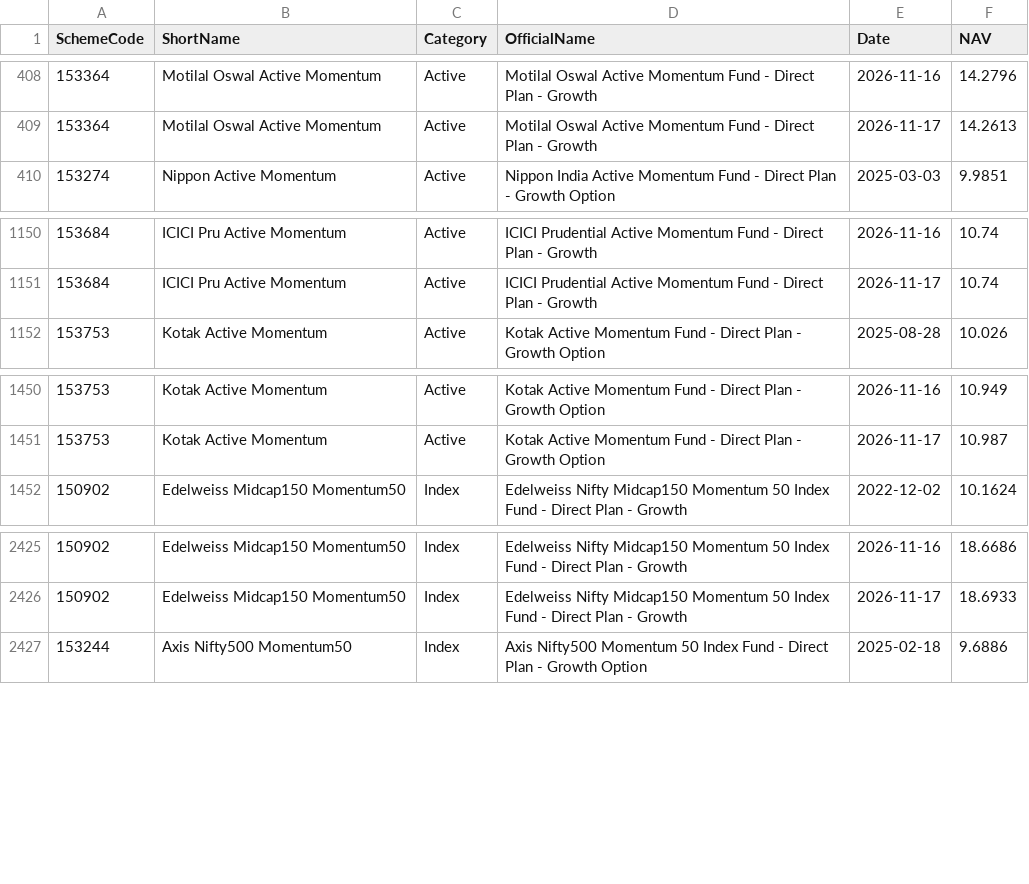
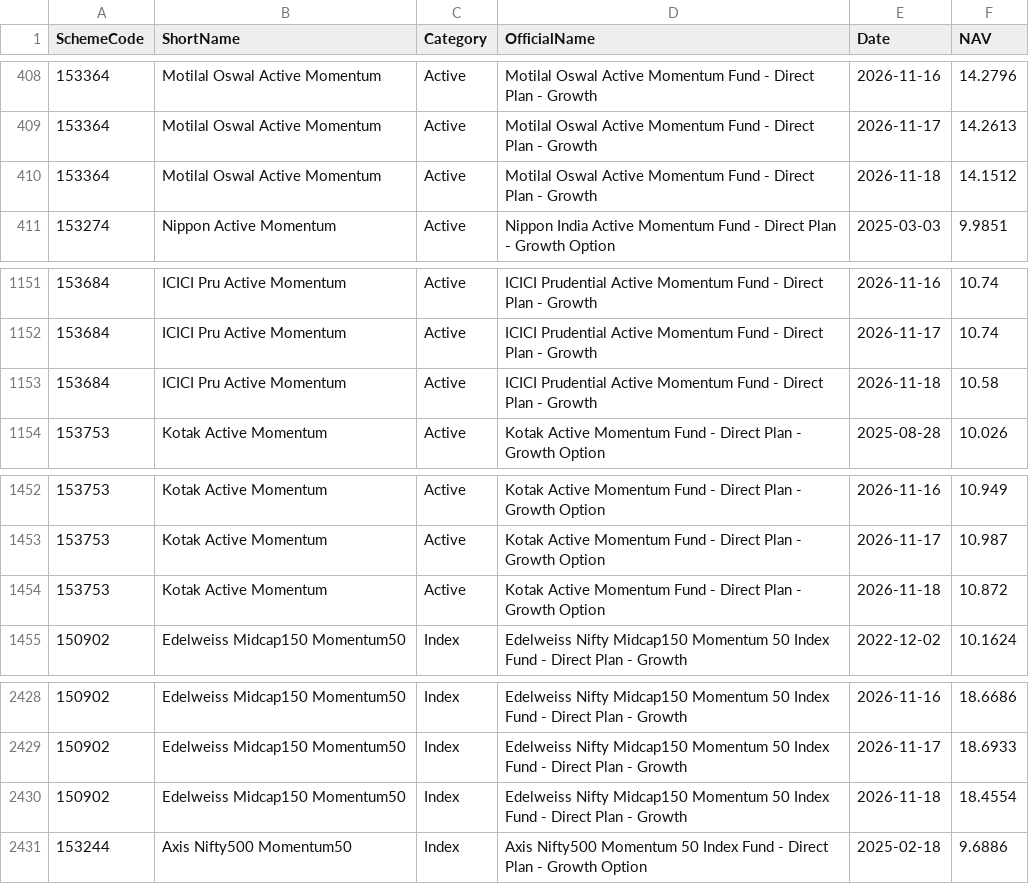
Before and after one commit to amitchoksi7747-debug/momentum-dashboard, a CSV file: data/processed/mf_comparison/navs.csv, drawn as a sheet; only a part is shown, gaps mark what is left out; the diff names each change by its address in the sheet, - before the commit and + after, or states it on an @@ line.

Commit message:
data: momentum rebuild 2026-11-19 00:07 UTC

```diff
--- a/data/processed/mf_comparison/navs.csv
+++ b/data/processed/mf_comparison/navs.csv
+row 410: 153364 | Motilal Oswal Active Momentum | Active | Motilal Oswal Active Momentum Fund - Direct Plan - Growth | 2026-11-18 | 14.1512
+row 1153: 153684 | ICICI Pru Active Momentum | Active | ICICI Prudential Active Momentum Fund - Direct Plan - Growth | 2026-11-18 | 10.58
+row 1454: 153753 | Kotak Active Momentum | Active | Kotak Active Momentum Fund - Direct Plan - Growth Option | 2026-11-18 | 10.872
+row 2430: 150902 | Edelweiss Midcap150 Momentum50 | Index | Edelweiss Nifty Midcap150 Momentum 50 Index Fund - Direct Plan - Growth | 2026-11-18 | 18.4554
```
Also changed, not shown: data/processed/mf_comparison/rebased.csv, data/processed/strategies/S2/current_holdings.csv, 24 other files.
